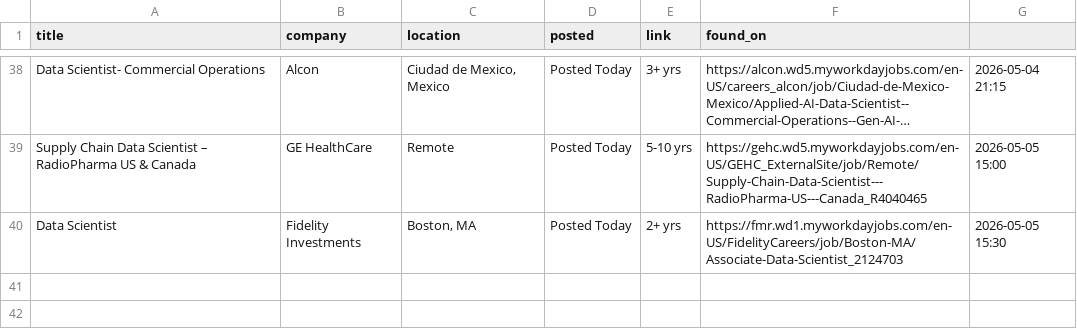
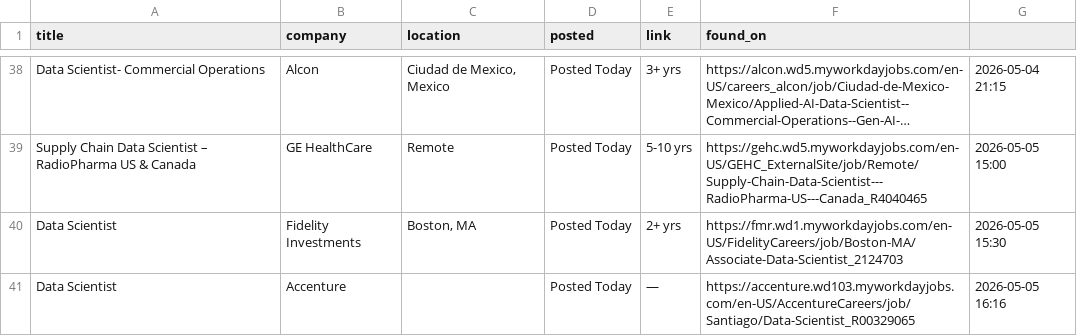
Before and after one commit to OzSpidey/Job_Automation, a CSV file: csv/workday_jobs_ds_1.csv, drawn as a sheet; only a part is shown, gaps mark what is left out; long unchanged cells end in …; the diff names each change by its address in the sheet, - before the commit and + after, or states it on an @@ line.

```diff
--- a/csv/workday_jobs_ds_1.csv
+++ b/csv/workday_jobs_ds_1.csv
+row 41: Data Scientist | Accenture |  | Posted Today | — | https://accenture.wd103.myworkdayjobs.com/en-US/AccentureCareers/job/Santiago/Data-Scientist_R00329065 | 2026-05-05 16:16
```
Also changed, not shown: 1 other file.
